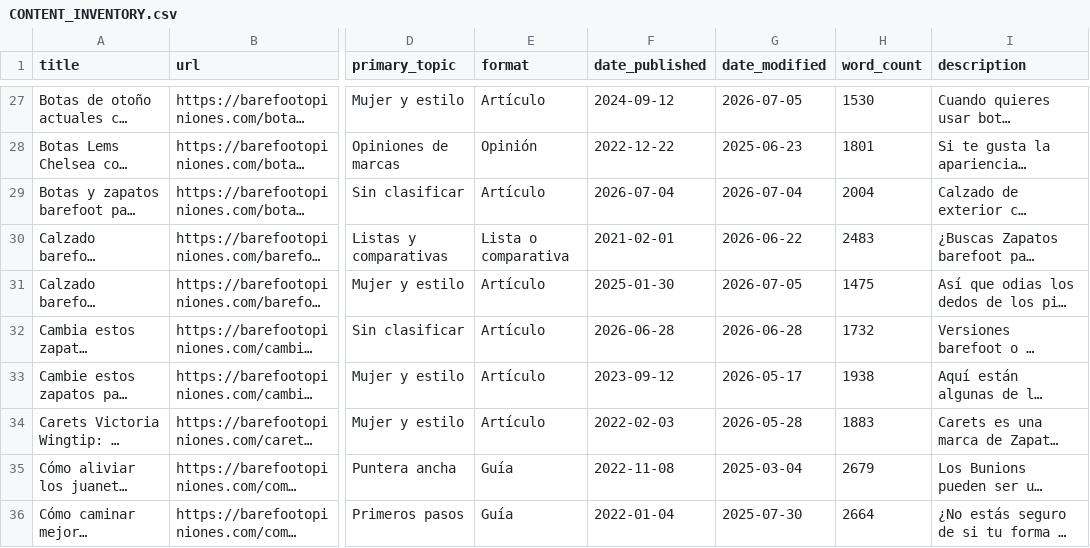
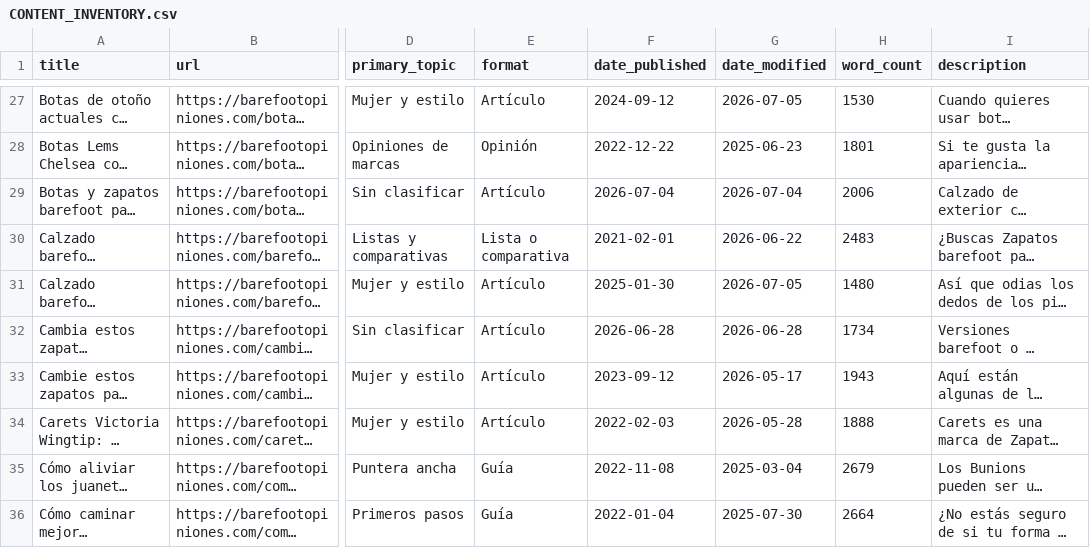
Before and after one commit to erikhsu70/barefootopiniones, a CSV file: CONTENT_INVENTORY.csv, drawn as a sheet; only a part is shown, gaps mark what is left out; long unchanged cells end in …; the diff covers the shown part only; the diff names each change by its address in the sheet, - before the commit and + after, or states it on an @@ line.

```diff
--- a/CONTENT_INVENTORY.csv
+++ b/CONTENT_INVENTORY.csv
-H29 (word_count): 2004
+H29 (word_count): 2006
-H31 (word_count): 1475
+H31 (word_count): 1480
-H32 (word_count): 1732
+H32 (word_count): 1734
-H33 (word_count): 1938
+H33 (word_count): 1943
-H34 (word_count): 1883
+H34 (word_count): 1888
```
Also changed, not shown: 5 added rows and 74 edited cells elsewhere in this file, 11 other files.
